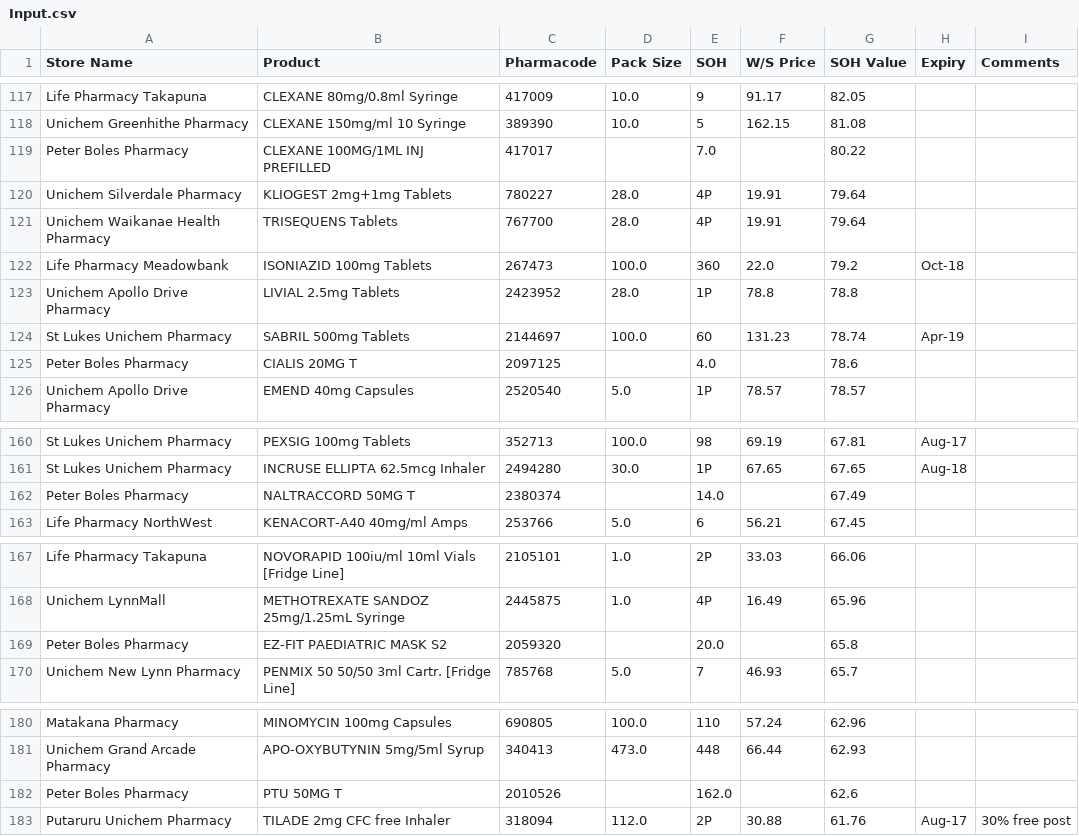
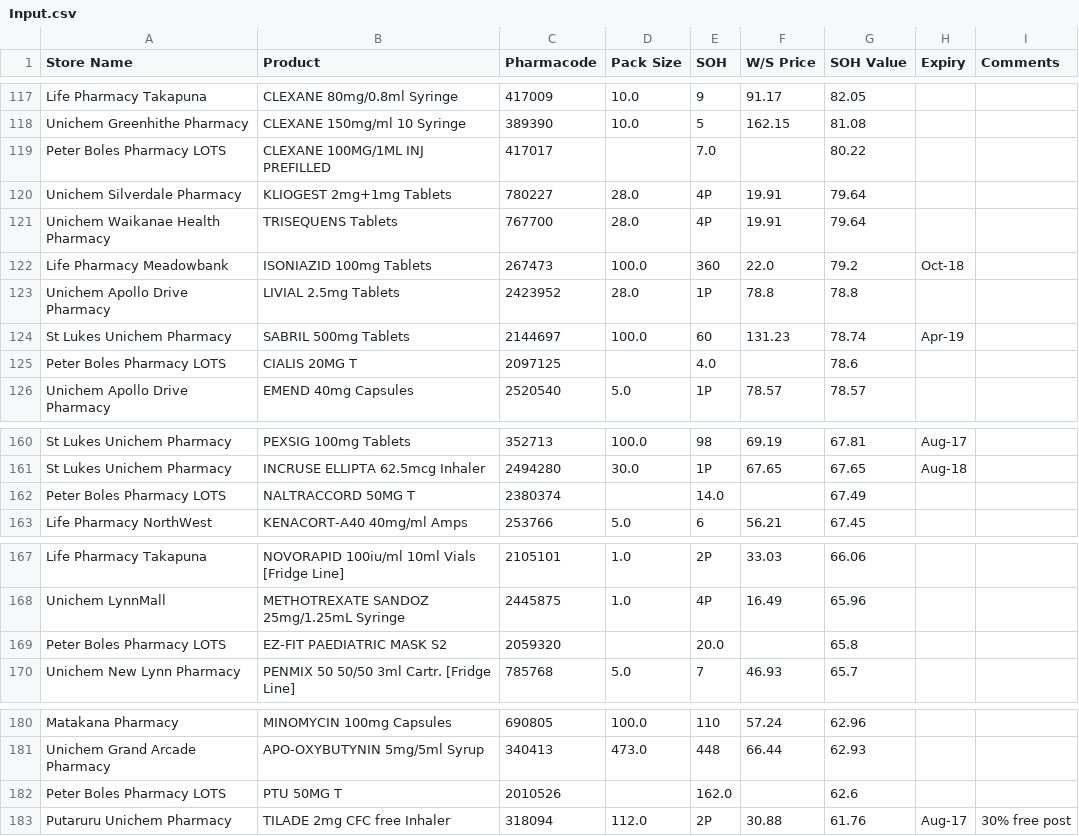
Before and after one commit to walanma/deadpool, a CSV file: data/Input.csv, drawn as a sheet; only a part is shown, gaps mark what is left out; the diff covers the shown part only.

```diff
--- a/data/Input.csv
+++ b/data/Input.csv
@@ -118,3 +118,3 @@ Life Pharmacy Takapuna,CLEXANE 80mg/0.8ml Syringe,417009,10.0,9,91.17,82.05,,
 Unichem Greenhithe Pharmacy,CLEXANE 150mg/ml 10 Syringe,389390,10.0,5,162.15,81.08,,
-Peter Boles Pharmacy ,CLEXANE 100MG/1ML INJ PREFILLED,417017,,7.0,,80.22,,
+Peter Boles Pharmacy  LOTS,CLEXANE 100MG/1ML INJ PREFILLED,417017,,7.0,,80.22,,
 Unichem Silverdale Pharmacy,KLIOGEST 2mg+1mg Tablets,780227,28.0,4P,19.91,79.64,,
@@ -124,3 +124,3 @@ Unichem Apollo Drive Pharmacy,LIVIAL 2.5mg Tablets,2423952,28.0,1P,78.8,78.8,,
 St Lukes Unichem Pharmacy,SABRIL 500mg Tablets,2144697,100.0,60,131.23,78.74,Apr-19,
-Peter Boles Pharmacy ,CIALIS 20MG T,2097125,,4.0,,78.6,,
+Peter Boles Pharmacy  LOTS,CIALIS 20MG T,2097125,,4.0,,78.6,,
 Unichem Apollo Drive Pharmacy,EMEND 40mg Capsules,2520540,5.0,1P,78.57,78.57,,
@@ -161,3 +161,3 @@ St Lukes Unichem Pharmacy,PEXSIG 100mg Tablets,352713,100.0,98,69.19,67.81,Aug-1
 St Lukes Unichem Pharmacy,INCRUSE ELLIPTA 62.5mcg Inhaler,2494280,30.0,1P,67.65,67.65,Aug-18,
-Peter Boles Pharmacy ,NALTRACCORD 50MG T,2380374,,14.0,,67.49,,
+Peter Boles Pharmacy  LOTS,NALTRACCORD 50MG T,2380374,,14.0,,67.49,,
 Life Pharmacy NorthWest,KENACORT-A40 40mg/ml Amps,253766,5.0,6,56.21,67.45,,
@@ -168,3 +168,3 @@ Life Pharmacy Takapuna,NOVORAPID 100iu/ml 10ml Vials [Fridge Line],2105101,1.0,2
 Unichem LynnMall,METHOTREXATE SANDOZ 25mg/1.25mL Syringe,2445875,1.0,4P,16.49,65.96,,
-Peter Boles Pharmacy ,EZ-FIT PAEDIATRIC MASK S2,2059320,,20.0,,65.8,,
+Peter Boles Pharmacy  LOTS,EZ-FIT PAEDIATRIC MASK S2,2059320,,20.0,,65.8,,
 Unichem New Lynn Pharmacy,PENMIX 50 50/50 3ml Cartr. [Fridge Line],785768,5.0,7,46.93,65.7,,
@@ -181,3 +181,3 @@ Matakana Pharmacy,MINOMYCIN 100mg Capsules,690805,100.0,110,57.24,62.96,,
 Unichem Grand Arcade Pharmacy,APO-OXYBUTYNIN 5mg/5ml Syrup,340413,473.0,448,66.44,62.93,,
-Peter Boles Pharmacy ,PTU 50MG T,2010526,,162.0,,62.6,,
+Peter Boles Pharmacy  LOTS,PTU 50MG T,2010526,,162.0,,62.6,,
 Putaruru Unichem Pharmacy,TILADE 2mg CFC free Inhaler,318094,112.0,2P,30.88,61.76,Aug-17,30% free post
```
Also changed, not shown: 31 edited cells elsewhere in this file, data/DeadStockData.csv.
